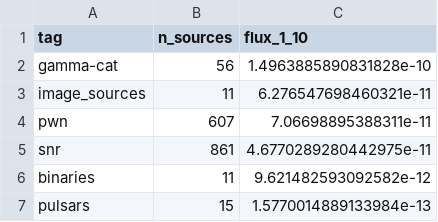
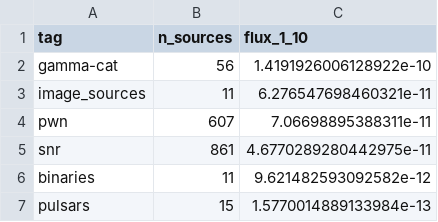
Before and after one commit to gammasky/cta-dc, a CSV file: sky_model_checks/ctadc_skymodel_gps_sources_summary.csv, drawn as a sheet.

```diff
--- a/sky_model_checks/ctadc_skymodel_gps_sources_summary.csv
+++ b/sky_model_checks/ctadc_skymodel_gps_sources_summary.csv
@@ -1,3 +1,3 @@
 tag,n_sources,flux_1_10
-gamma-cat,56,1.4963885890831828e-10
+gamma-cat,56,1.4191926006128922e-10
 image_sources,11,6.276547698460321e-11
```
Also changed, not shown: 12 other files.
